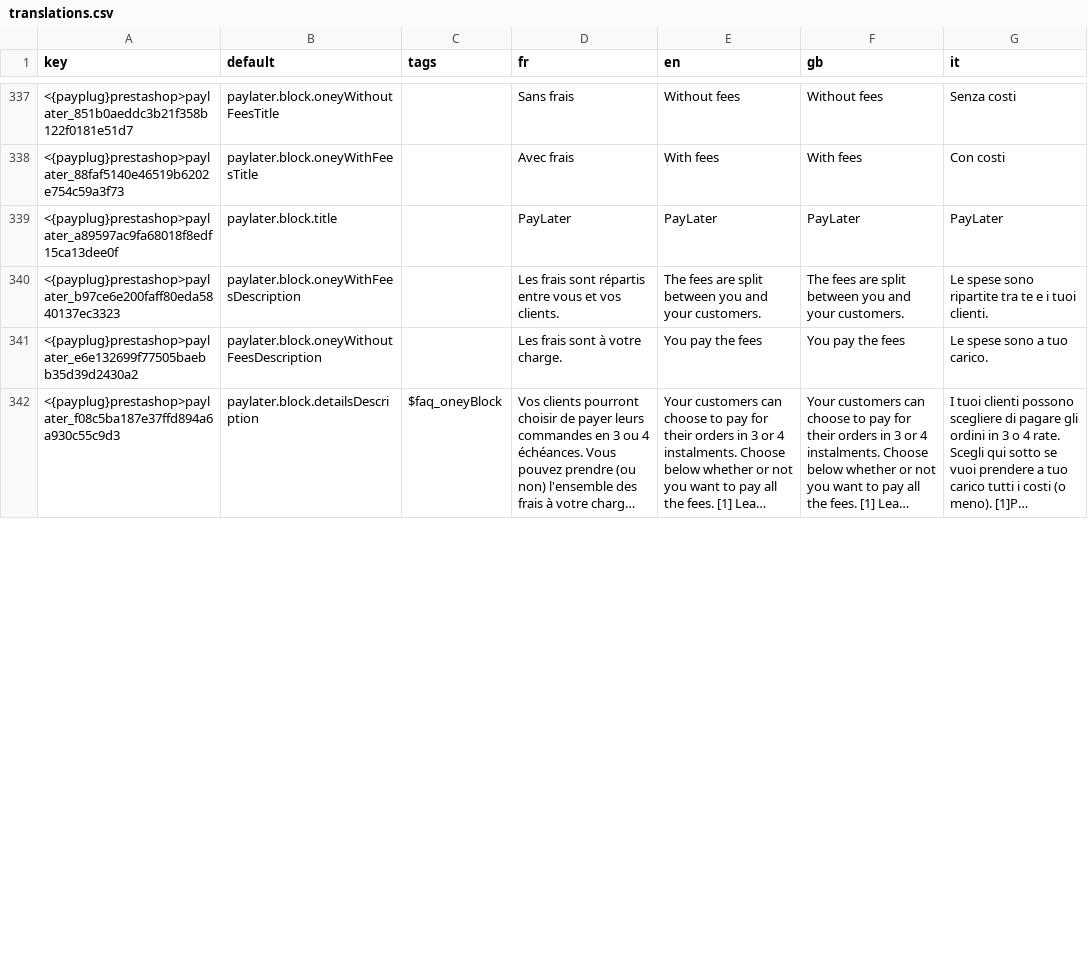
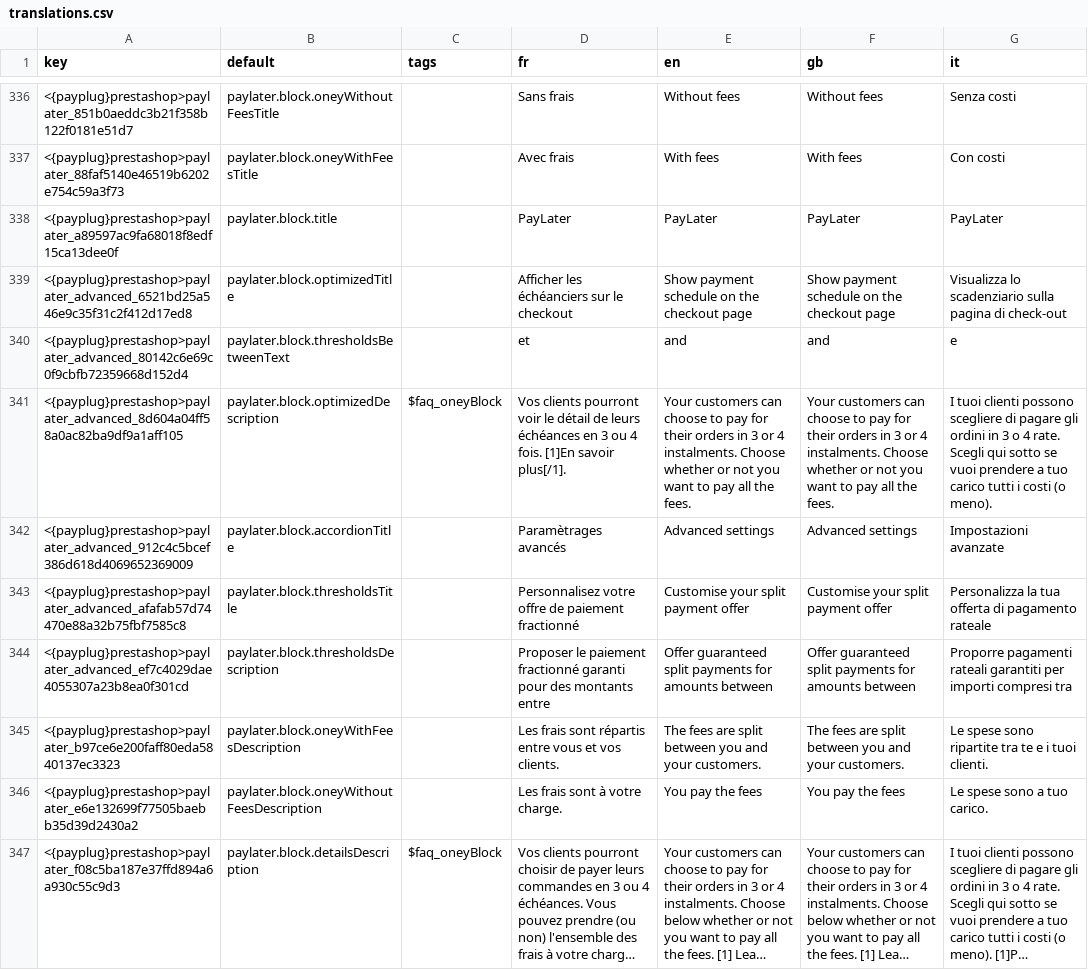
Before and after one commit to payplug/payplug-prestashop, a CSV file: dev/dist/payplug/translations.csv, drawn as a sheet; only a part is shown, gaps mark what is left out; long unchanged cells end in …; the diff covers the shown part only; the diff names each change by its address in the sheet, - before the commit and + after, or states it on an @@ line.

Commit message:
PRE-1032: Fix data e2e on advanced configuration for paylater

```diff
--- a/dev/dist/payplug/translations.csv
+++ b/dev/dist/payplug/translations.csv
+row 339: <{payplug}prestashop>paylater_advanced_6521bd25a546e9c35f31c2f412d17ed8 | paylater.block.optimizedTitle |  | Afficher les échéanciers sur le checkout | Show payment schedule on the checkout page | Show payment schedule on the checkout page | Visualizza lo scadenziario sulla pagina di check-out
+row 340: <{payplug}prestashop>paylater_advanced_80142c6e69c0f9cbfb72359668d152d4 | paylater.block.thresholdsBetweenText |  | et | and | and | e
+row 341: <{payplug}prestashop>paylater_advanced_8d604a04ff58a0ac82ba9df9a1aff105 | paylater.block.optimizedDescription | $faq_oneyBlock | Vos clients pourront voir le détail de leurs échéances en 3 ou 4 fois. [1]En savoir plus[/1]. | Your customers can choose to pay for their orders in 3 or 4 instalments. Choose whether or not you want to pay all the fees. | Your customers can choose to pay for their orders in 3 or 4 instalments. Choose whether or not you want to pay all the fees. | I tuoi clienti possono scegliere di pagare gli ordini in 3 o 4 rate. Scegli qui sotto se vuoi prendere a tuo carico tutti i costi (o meno).
+row 342: <{payplug}prestashop>paylater_advanced_912c4c5bcef386d618d4069652369009 | paylater.block.accordionTitle |  | Paramètrages avancés | Advanced settings | Advanced settings | Impostazioni avanzate
+row 343: <{payplug}prestashop>paylater_advanced_afafab57d74470e88a32b75fbf7585c8 | paylater.block.thresholdsTitle |  | Personnalisez votre offre de paiement fractionné | Customise your split payment offer | Customise your split payment offer | Personalizza la tua offerta di pagamento rateale
+row 344: <{payplug}prestashop>paylater_advanced_ef7c4029dae4055307a23b8ea0f301cd | paylater.block.thresholdsDescription |  | Proposer le paiement fractionné garanti pour des montants entre | Offer guaranteed split payments for amounts between | Offer guaranteed split payments for amounts between | Proporre pagamenti rateali garantiti per importi compresi tra
```
Also changed, not shown: 6 removed rows elsewhere in this file, dev/dist/pspaylater/translations.csv, 21 other files.
